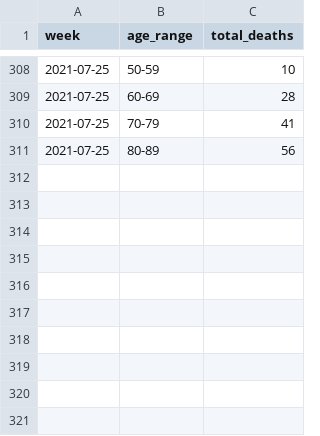
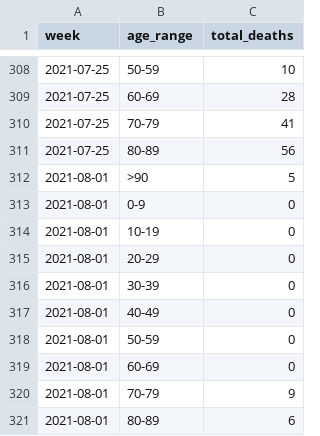
Before and after one commit to lvegro/iss-decessi-eta, a CSV file: data/data1.csv, drawn as a sheet; only a part is shown, gaps mark what is left out.

```diff
--- a/data/data1.csv
+++ b/data/data1.csv
@@ -311 +311,11 @@ week,age_range,total_deaths
 2021-07-25,80-89,56
+2021-08-01,>90,5
+2021-08-01,0-9,0
+2021-08-01,10-19,0
+2021-08-01,20-29,0
+2021-08-01,30-39,0
+2021-08-01,40-49,0
+2021-08-01,50-59,0
+2021-08-01,60-69,0
+2021-08-01,70-79,9
+2021-08-01,80-89,6
```
